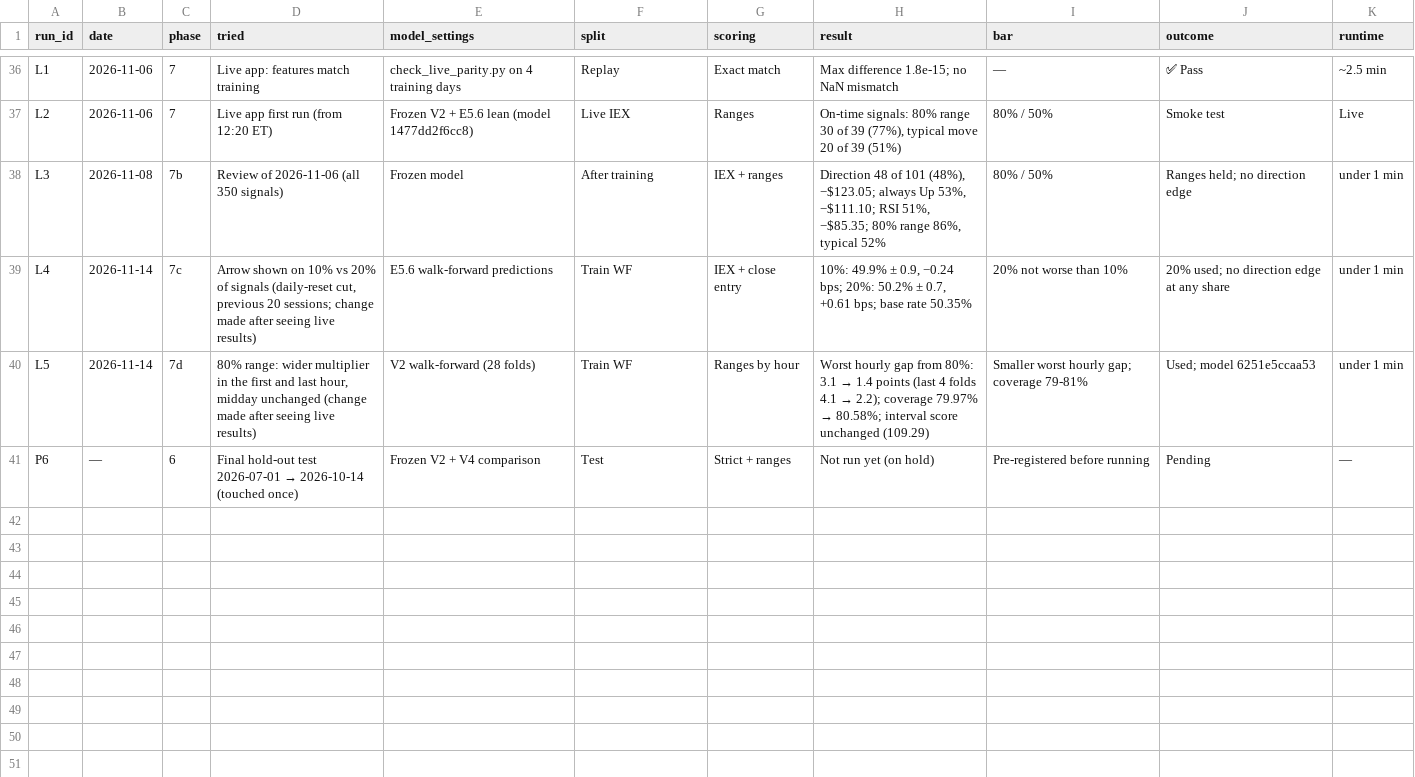
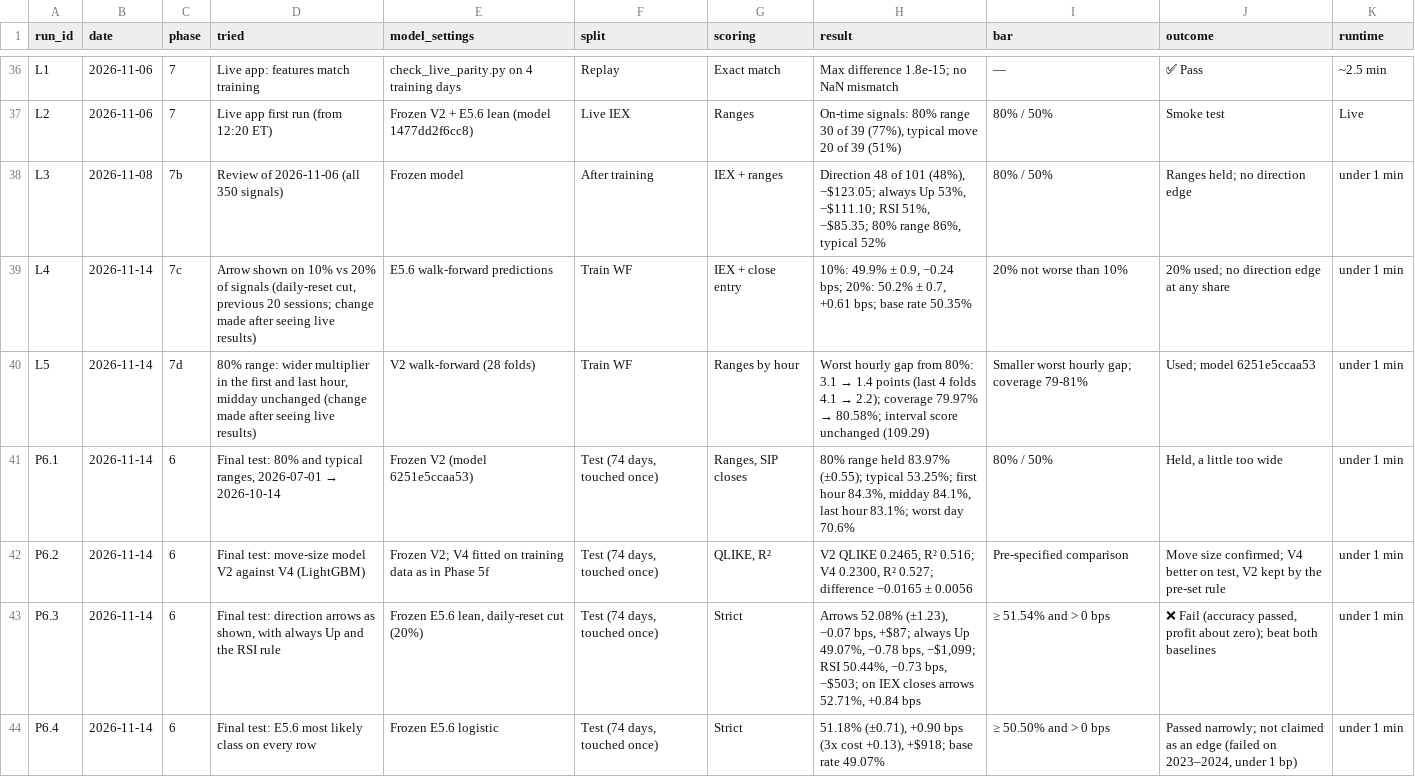
Before and after one commit to RaghavS-45/amd-ai-trading-indicator, a CSV file: report/experiment_log.csv, drawn as a sheet; only a part is shown, gaps mark what is left out; removed rows and columns are numbered as before the commit, all else as after; the diff names each change by its address in the sheet, - before the commit and + after, or states it on an @@ line.

Commit message:
Phase 6: final hold-out test run once (80% range held 84.0%, R2 0.52; arrows 52.1% but no profit after costs)

```diff
--- a/report/experiment_log.csv
+++ b/report/experiment_log.csv
-row 41: P6 | — | 6 | Final hold-out test 2026-07-01 → 2026-10-14 (touched once) | Frozen V2 + V4 comparison | Test | Strict + ranges | Not run yet (on hold) | Pre-registered before running | Pending | —
+row 41: P6.1 | 2026-11-14 | 6 | Final test: 80% and typical ranges, 2026-07-01 → 2026-10-14 | Frozen V2 (model 6251e5ccaa53) | Test (74 days, touched once) | Ranges, SIP closes | 80% range held 83.97% (±0.55); typical 53.25%; first hour 84.3%, midday 84.1%, last hour 83.1%; worst day 70.6% | 80% / 50% | Held, a little too wide | under 1 min
+row 42: P6.2 | 2026-11-14 | 6 | Final test: move-size model V2 against V4 (LightGBM) | Frozen V2; V4 fitted on training data as in Phase 5f | Test (74 days, touched once) | QLIKE, R² | V2 QLIKE 0.2465, R² 0.516; V4 0.2300, R² 0.527; difference −0.0165 ± 0.0056 | Pre-specified comparison | Move size confirmed; V4 better on test, V2 kept by the pre-set rule | under 1 min
+row 43: P6.3 | 2026-11-14 | 6 | Final test: direction arrows as shown, with always Up and the RSI rule | Frozen E5.6 lean, daily-reset cut (20%) | Test (74 days, touched once) | Strict | Arrows 52.08% (±1.23), −0.07 bps, +$87; always Up 49.07%, −0.78 bps, −$1,099; RSI 50.44%, −0.73 bps, −$503; on IEX closes arrows 52.71%, +0.84 bps | ≥ 51.54% and > 0 bps | ❌ Fail (accuracy passed, profit about zero); beat both baselines | under 1 min
+row 44: P6.4 | 2026-11-14 | 6 | Final test: E5.6 most likely class on every row | Frozen E5.6 logistic | Test (74 days, touched once) | Strict | 51.18% (±0.71), +0.90 bps (3x cost +0.13), +$918; base rate 49.07% | ≥ 50.50% and > 0 bps | Passed narrowly; not claimed as an edge (failed on 2023–2024, under 1 bp) | under 1 min
```
Also changed, not shown: 13 other files.
